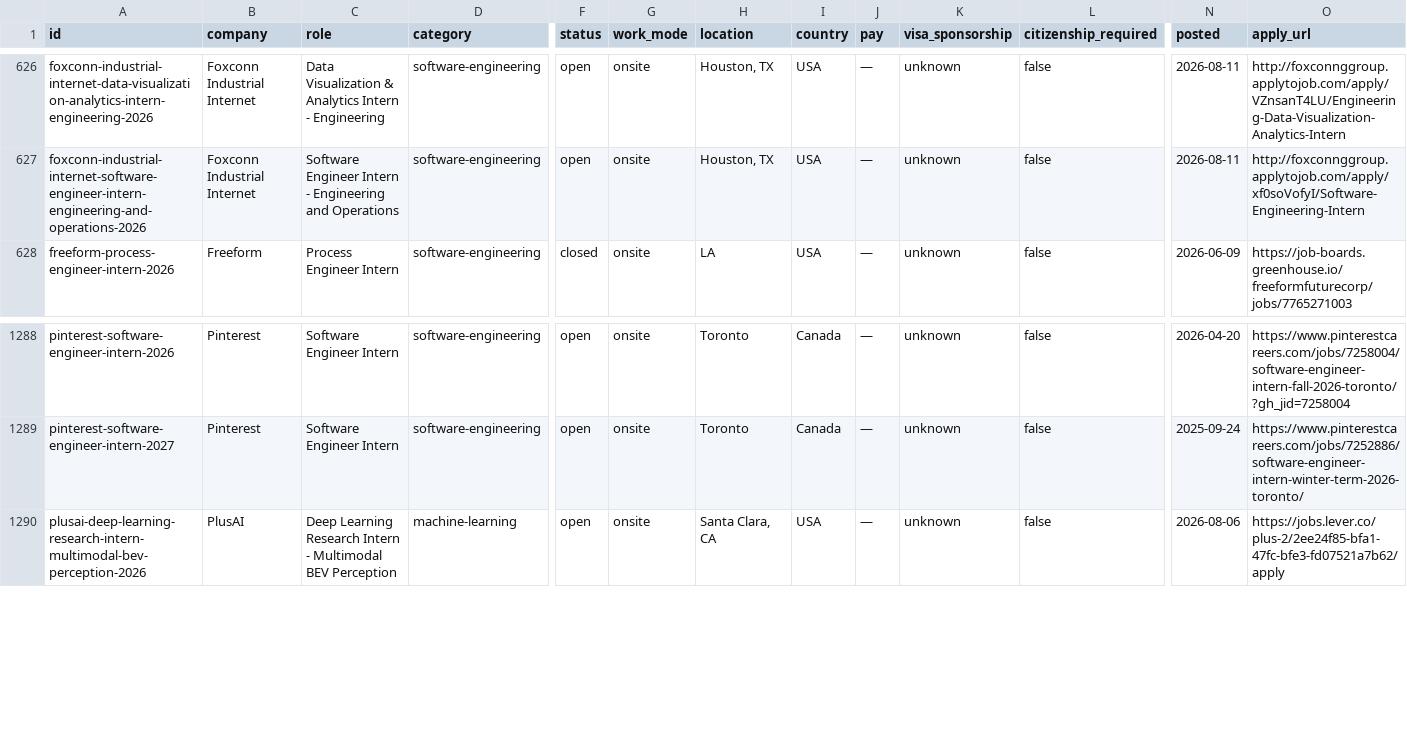
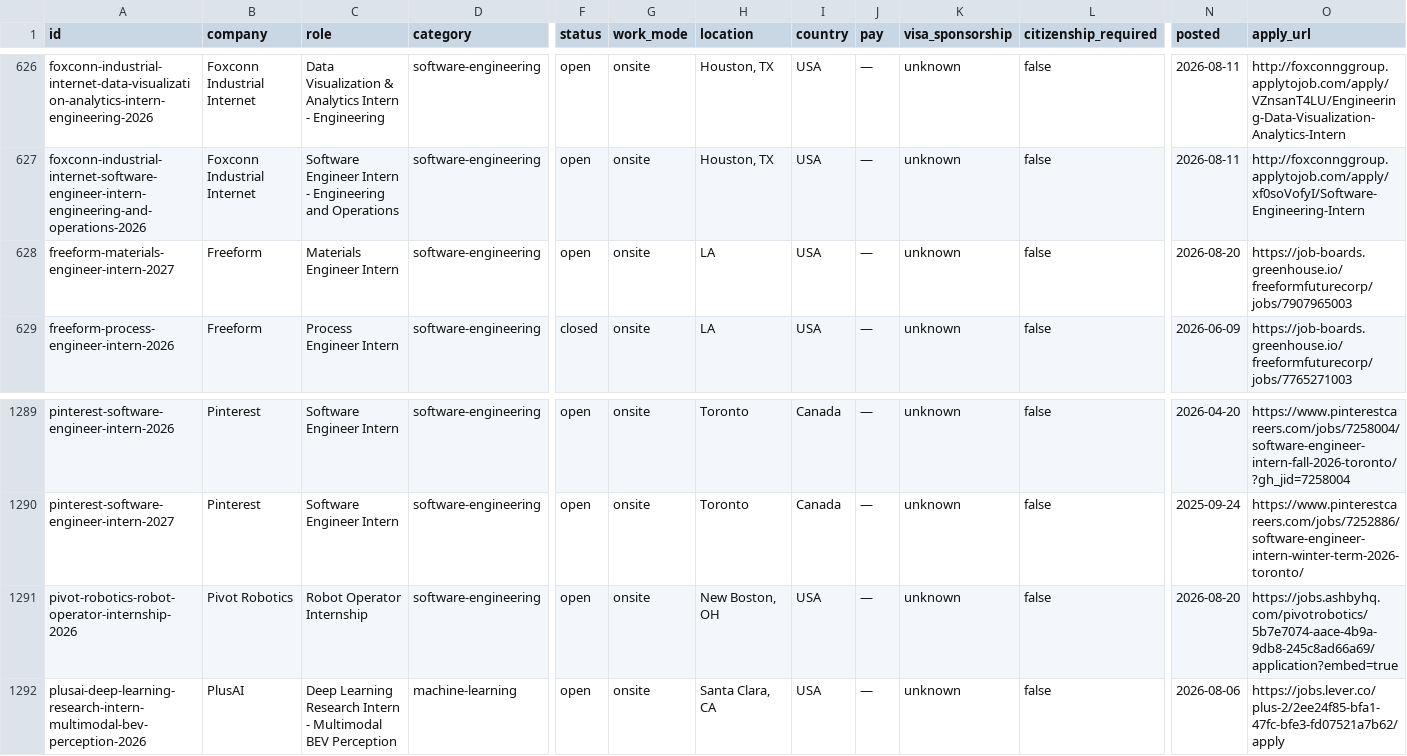
Before and after one commit to sonak11/internatlas, a CSV file: generated/exports/internships.csv, drawn as a sheet; only a part is shown, gaps mark what is left out; rows hold the shown columns only; the diff names each change by its address in the sheet, - before the commit and + after, or states it on an @@ line.

```diff
--- a/generated/exports/internships.csv
+++ b/generated/exports/internships.csv
+row 628: freeform-materials-engineer-intern-2027 | Freeform | Materials Engineer Intern | software-engineering | open | onsite | LA | USA | — | unknown | false | 2026-08-20 | https://job-boards.greenhouse.io/freeformfuturecorp/jobs/7907965003
+row 1291: pivot-robotics-robot-operator-internship-2026 | Pivot Robotics | Robot Operator Internship | software-engineering | open | onsite | New Boston, OH | USA | — | unknown | false | 2026-08-20 | https://jobs.ashbyhq.com/pivotrobotics/5b7e7074-aace-4b9a-9db8-245c8ad66a69/application?embed=true
```
Also changed, not shown: 12 other files.
